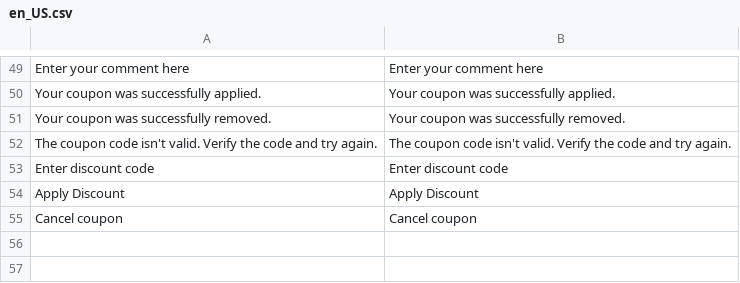
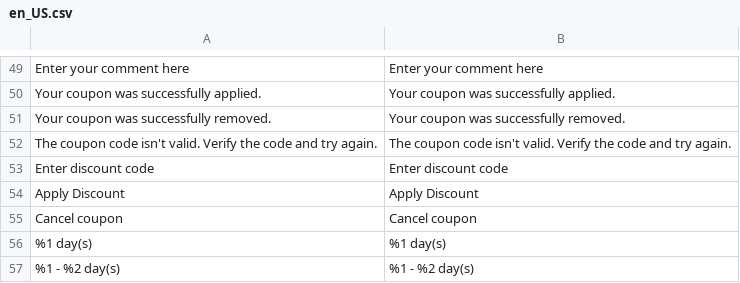
Before and after one commit to secomm-dev/slaunchpad, a CSV file: app/code/Launchpad/MageplazaTranslate/i18n/en_US.csv, drawn as a sheet; only a part is shown, gaps mark what is left out; the diff names each change by its address in the sheet, - before the commit and + after, or states it on an @@ line.

```diff
--- a/app/code/Launchpad/MageplazaTranslate/i18n/en_US.csv
+++ b/app/code/Launchpad/MageplazaTranslate/i18n/en_US.csv
+row 56: %1 day(s) | %1 day(s)
+row 57: %1 - %2 day(s) | %1 - %2 day(s)
```
Also changed, not shown: .ai/templates/estimation-tracking.csv, app/code/Launchpad/MageplazaTranslate/i18n/vi_VN.csv, 4 other files.
